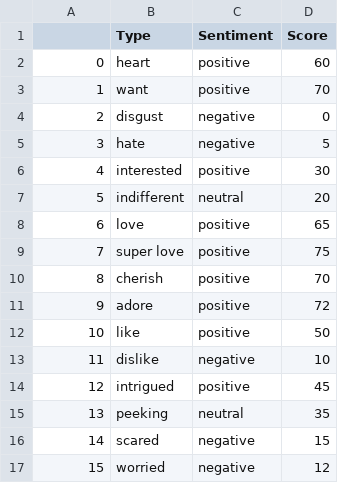
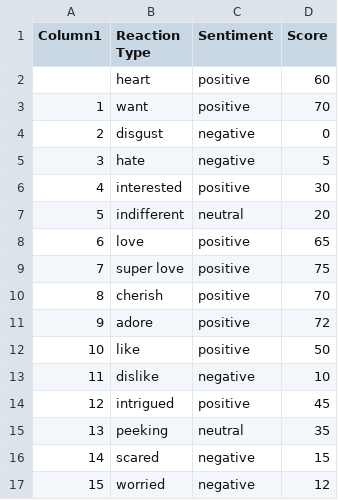
Before and after one commit to nyinyibo-ui/accenture_data_analysis, a CSV file: data/ReactionTypes.csv, drawn as a sheet.

Commit message:
cleaning and merging data

```diff
--- a/data/ReactionTypes.csv
+++ b/data/ReactionTypes.csv
@@ -1,3 +1,3 @@
-,Type,Sentiment,Score
-0,heart,positive,60
+Column1,Reaction Type,Sentiment,Score
+ ,heart,positive,60
 1,want,positive,70
```
Also changed, not shown: 4 other files.
